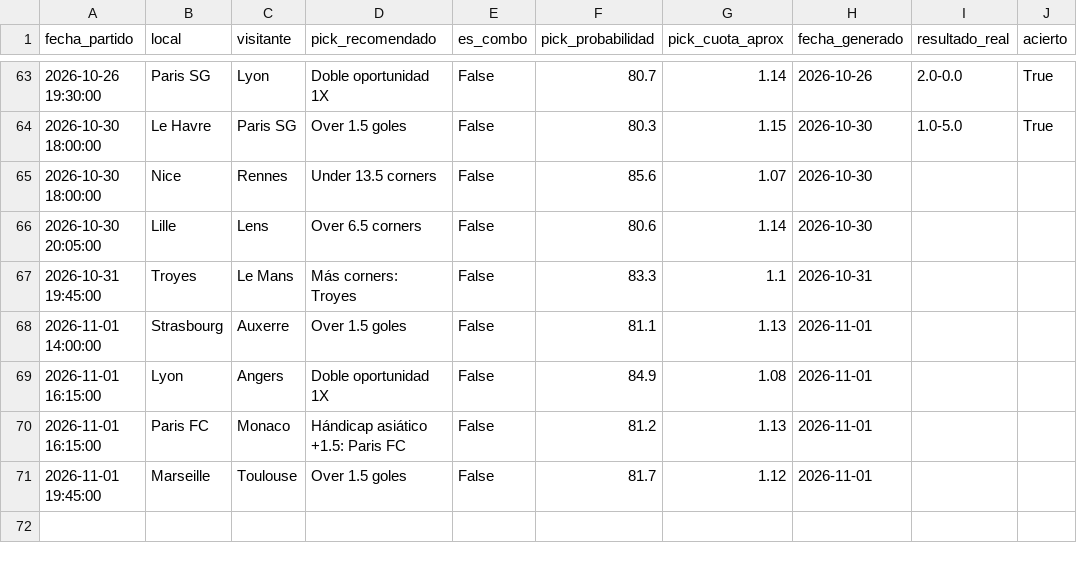
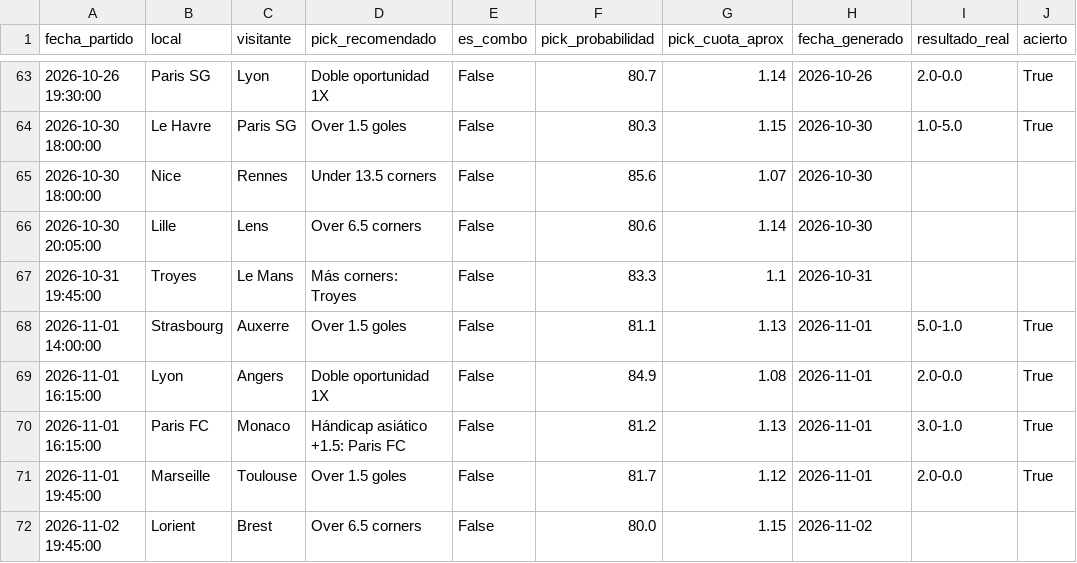
Before and after one commit to hectormera4-dotcom/premier-picks, a CSV file: historial_picks_ligue_1.csv, drawn as a sheet; only a part is shown, gaps mark what is left out.

```diff
--- a/historial_picks_ligue_1.csv
+++ b/historial_picks_ligue_1.csv
@@ -67,5 +67,6 @@ fecha_partido,local,visitante,pick_recomendado,es_combo,pick_probabilidad,pick_c
 2026-10-31 19:45:00,Troyes,Le Mans,Más corners: Troyes,False,83.3,1.1,2026-10-31,,
-2026-11-01 14:00:00,Strasbourg,Auxerre,Over 1.5 goles,False,81.1,1.13,2026-11-01,,
-2026-11-01 16:15:00,Lyon,Angers,Doble oportunidad 1X,False,84.9,1.08,2026-11-01,,
-2026-11-01 16:15:00,Paris FC,Monaco,Hándicap asiático +1.5: Paris FC,False,81.2,1.13,2026-11-01,,
-2026-11-01 19:45:00,Marseille,Toulouse,Over 1.5 goles,False,81.7,1.12,2026-11-01,,
+2026-11-01 14:00:00,Strasbourg,Auxerre,Over 1.5 goles,False,81.1,1.13,2026-11-01,5.0-1.0,True
+2026-11-01 16:15:00,Lyon,Angers,Doble oportunidad 1X,False,84.9,1.08,2026-11-01,2.0-0.0,True
+2026-11-01 16:15:00,Paris FC,Monaco,Hándicap asiático +1.5: Paris FC,False,81.2,1.13,2026-11-01,3.0-1.0,True
+2026-11-01 19:45:00,Marseille,Toulouse,Over 1.5 goles,False,81.7,1.12,2026-11-01,2.0-0.0,True
+2026-11-02 19:45:00,Lorient,Brest,Over 6.5 corners,False,80.0,1.15,2026-11-02,,
```
Also changed, not shown: historial_combinadas.csv, historial_picks_premier_league.csv, 18 other files.
